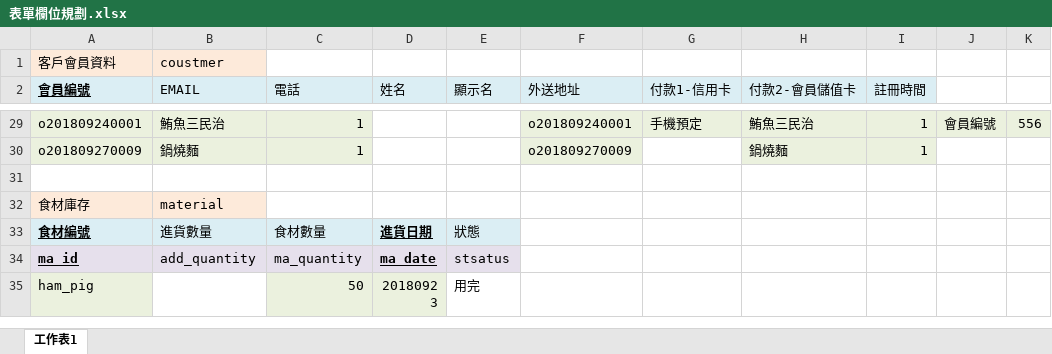
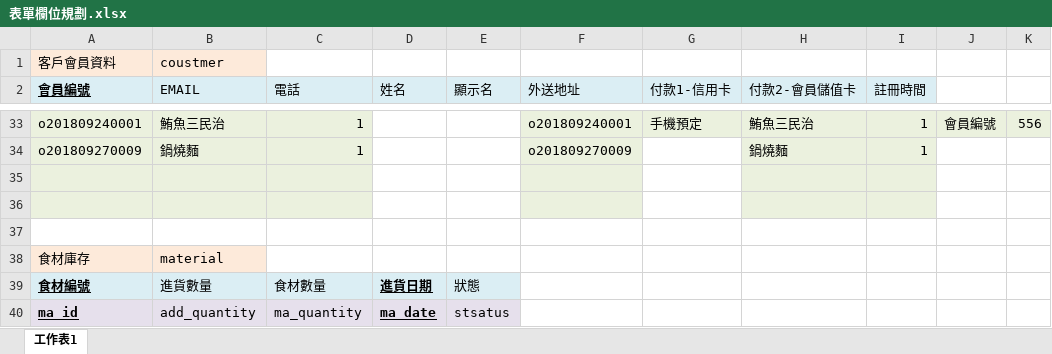
Before and after one commit to MrBearTW/NKNU_webapp, an Excel workbook: project/表單欄位規劃.xlsx, sheet 工作表1, drawn as a sheet; only a part is shown, gaps mark what is left out; the shorter side is filled out with more unchanged rows; values as stored, in another font and other column widths than the file's, no borders; addresses are those after the commit; rows hold the shown columns only; the diff covers the shown part only; the diff names each change by its address in the sheet, - before the commit and + after, or states it on an @@ line.

```diff
--- a/project/表單欄位規劃.xlsx (sheet 工作表1)
+++ b/project/表單欄位規劃.xlsx (sheet 工作表1)
-A35:C35 fill: none
+A35:C35 fill: #EBF1DE
-F35 fill: none
+F35 fill: #EBF1DE
-H35:I35 fill: none
+H35:I35 fill: #EBF1DE
+row 36: (empty)
+row 37: (empty)
```
Also changed, not shown: 137 added rows, 9 removed rows, 1 moved row, 24 edited cells and cell formats elsewhere in this sheet, 3 other files.
